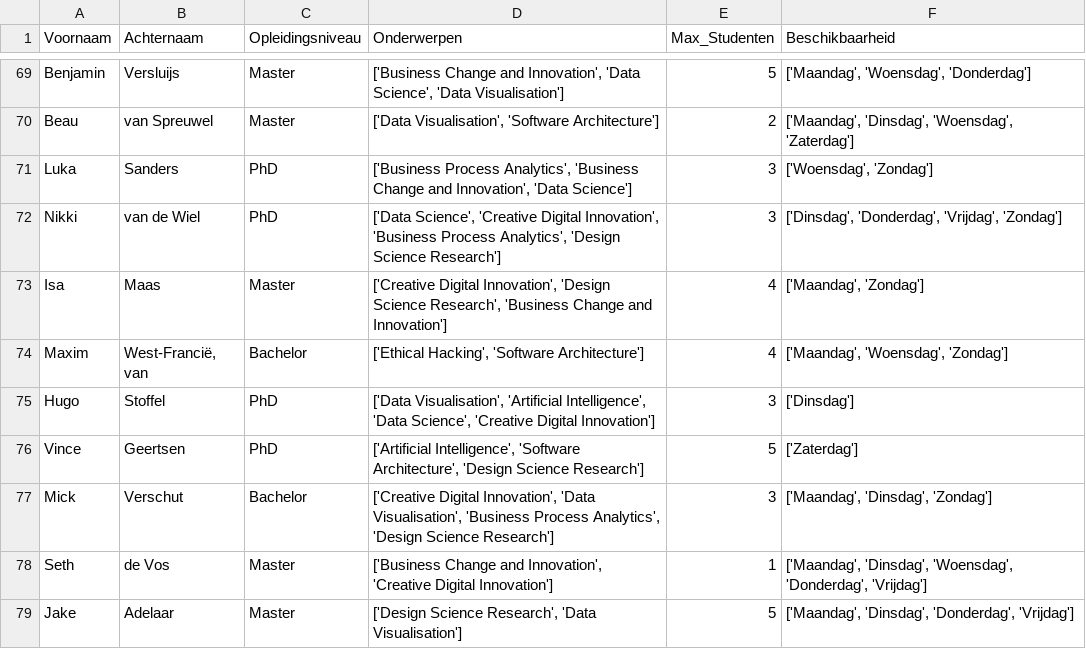
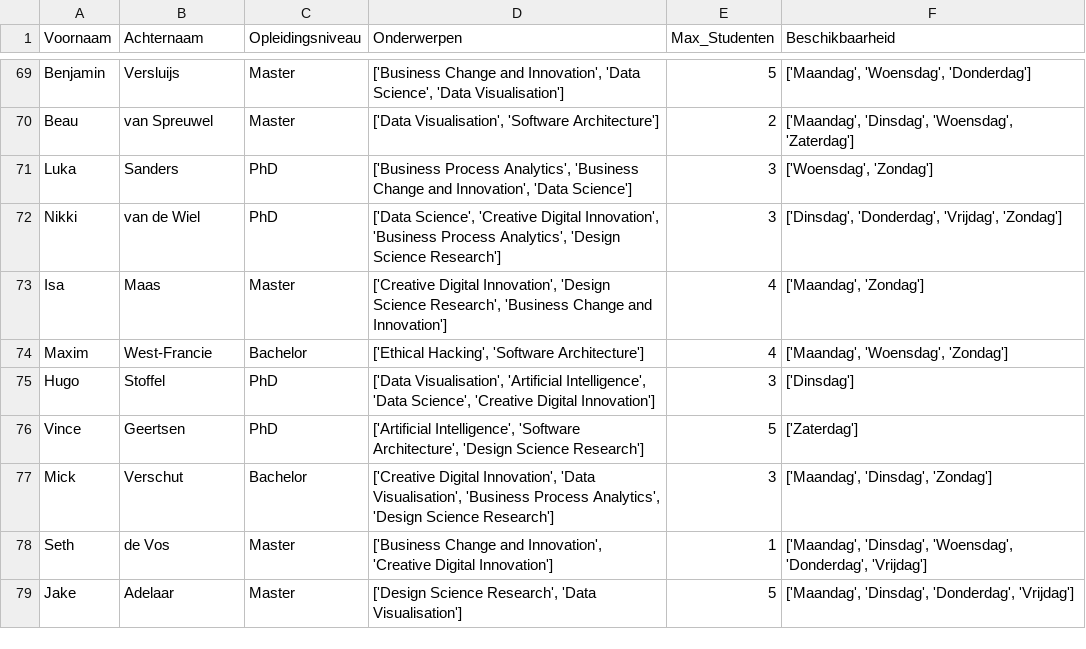
Before and after one commit to mhjdemmers/peer2pro, a CSV file: DATASETS/mentoren.csv, drawn as a sheet; only a part is shown, gaps mark what is left out.

Commit message:
list B

```diff
--- a/DATASETS/mentoren.csv
+++ b/DATASETS/mentoren.csv
@@ -73,3 +73,3 @@ Nikki,van de Wiel,PhD,"['Data Science', 'Creative Digital Innovation', 'Business
 Isa,Maas,Master,"['Creative Digital Innovation', 'Design Science Research', 'Business Change and Innovation']",4,"['Maandag', 'Zondag']"
-Maxim,"West-Francië, van",Bachelor,"['Ethical Hacking', 'Software Architecture']",4,"['Maandag', 'Woensdag', 'Zondag']"
+Maxim,West-Francie,Bachelor,"['Ethical Hacking', 'Software Architecture']",4,"['Maandag', 'Woensdag', 'Zondag']"
 Hugo,Stoffel,PhD,"['Data Visualisation', 'Artificial Intelligence', 'Data Science', 'Creative Digital Innovation']",3,['Dinsdag']
```
Also changed, not shown: 5 other files.
